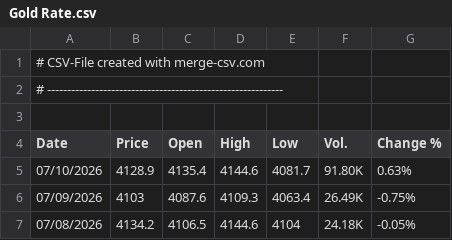
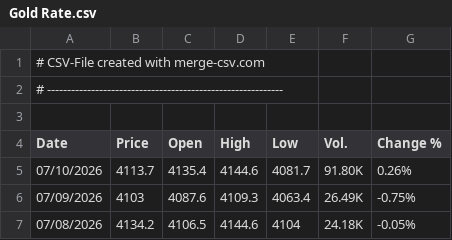
Before and after one commit to alagarsamy-m/GoldSense, a CSV file: dataset/Gold Rate.csv, drawn as a sheet; only a part is shown.

```diff
--- a/dataset/Gold Rate.csv
+++ b/dataset/Gold Rate.csv
@@ -4,3 +4,3 @@
 "Date","Price","Open","High","Low","Vol.","Change %"
-"07/10/2026","4128.9","4135.4","4144.6","4081.7","91.80K","0.63%"
+"07/10/2026","4113.7","4135.4","4144.6","4081.7","91.80K","0.26%"
 "07/09/2026","4103","4087.6","4109.3","4063.4","26.49K","-0.75%"
```
Also changed, not shown: dataset/prediction_logs.csv, dataset/sentiment_logs.csv, 8 other files.
